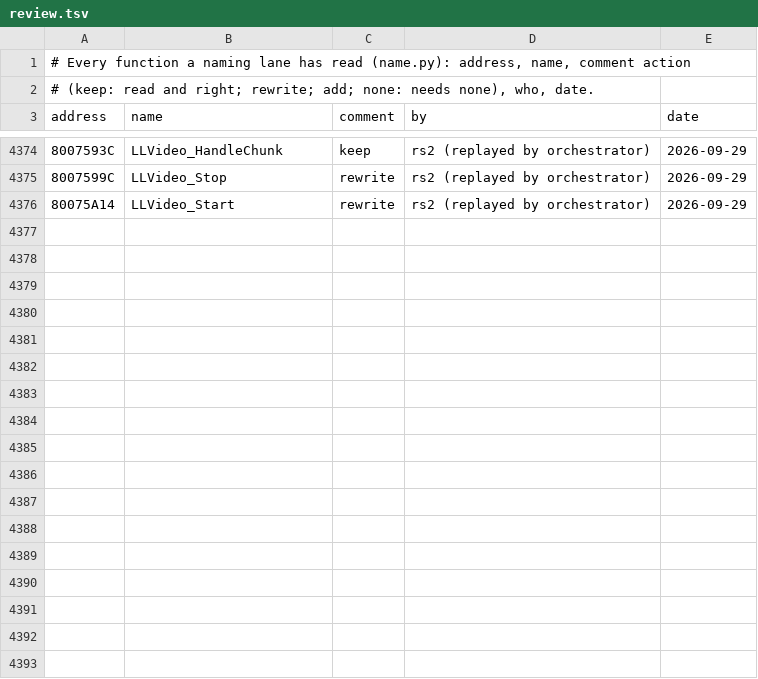
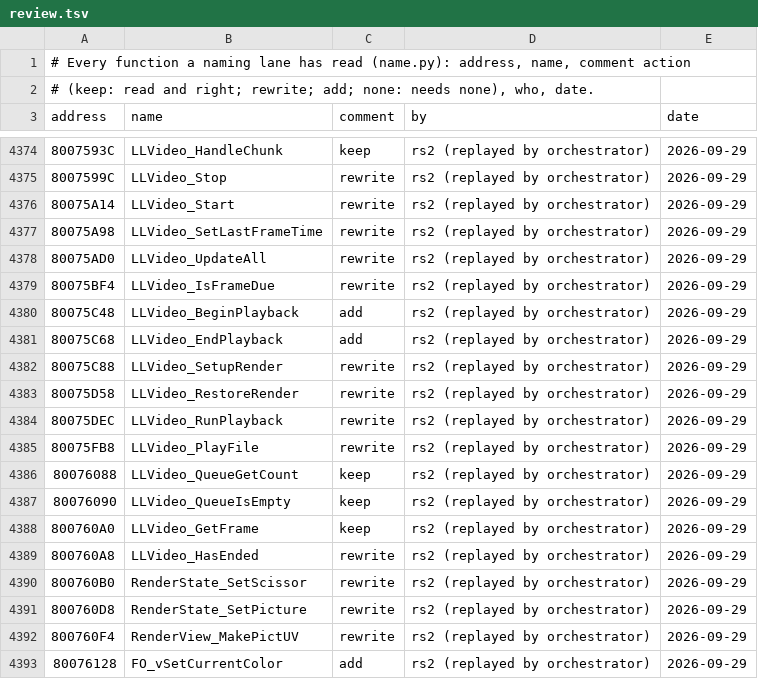
Before and after one commit to mitsevox/tw2004, a TSV file: config/GW4E69/review.tsv, drawn as a sheet; only a part is shown, gaps mark what is left out; the diff names each change by its address in the sheet, - before the commit and + after, or states it on an @@ line.

```diff
--- a/config/GW4E69/review.tsv
+++ b/config/GW4E69/review.tsv
+row 4377: 80075A98 | LLVideo_SetLastFrameTime | rewrite | rs2 (replayed by orchestrator) | 2026-09-29
+row 4378: 80075AD0 | LLVideo_UpdateAll | rewrite | rs2 (replayed by orchestrator) | 2026-09-29
+row 4379: 80075BF4 | LLVideo_IsFrameDue | rewrite | rs2 (replayed by orchestrator) | 2026-09-29
+row 4380: 80075C48 | LLVideo_BeginPlayback | add | rs2 (replayed by orchestrator) | 2026-09-29
+row 4381: 80075C68 | LLVideo_EndPlayback | add | rs2 (replayed by orchestrator) | 2026-09-29
+row 4382: 80075C88 | LLVideo_SetupRender | rewrite | rs2 (replayed by orchestrator) | 2026-09-29
+row 4383: 80075D58 | LLVideo_RestoreRender | rewrite | rs2 (replayed by orchestrator) | 2026-09-29
+row 4384: 80075DEC | LLVideo_RunPlayback | rewrite | rs2 (replayed by orchestrator) | 2026-09-29
+row 4385: 80075FB8 | LLVideo_PlayFile | rewrite | rs2 (replayed by orchestrator) | 2026-09-29
+row 4386: 80076088 | LLVideo_QueueGetCount | keep | rs2 (replayed by orchestrator) | 2026-09-29
+row 4387: 80076090 | LLVideo_QueueIsEmpty | keep | rs2 (replayed by orchestrator) | 2026-09-29
+row 4388: 800760A0 | LLVideo_GetFrame | keep | rs2 (replayed by orchestrator) | 2026-09-29
+row 4389: 800760A8 | LLVideo_HasEnded | rewrite | rs2 (replayed by orchestrator) | 2026-09-29
+row 4390: 800760B0 | RenderState_SetScissor | rewrite | rs2 (replayed by orchestrator) | 2026-09-29
+row 4391: 800760D8 | RenderState_SetPicture | rewrite | rs2 (replayed by orchestrator) | 2026-09-29
+row 4392: 800760F4 | RenderView_MakePictUV | rewrite | rs2 (replayed by orchestrator) | 2026-09-29
+row 4393: 80076128 | FO_vSetCurrentColor | add | rs2 (replayed by orchestrator) | 2026-09-29
```
Also changed, not shown: 13 other files.
